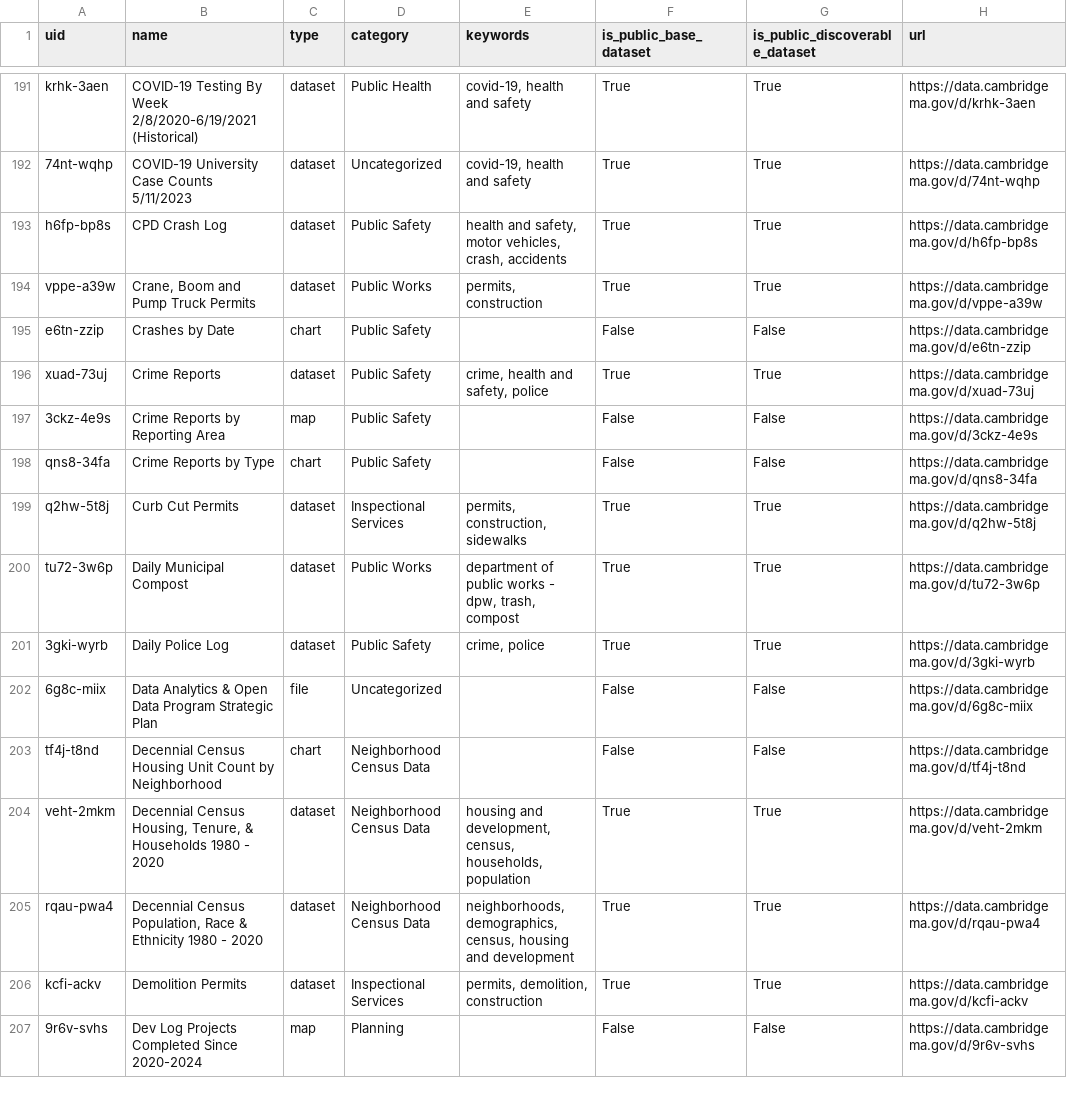
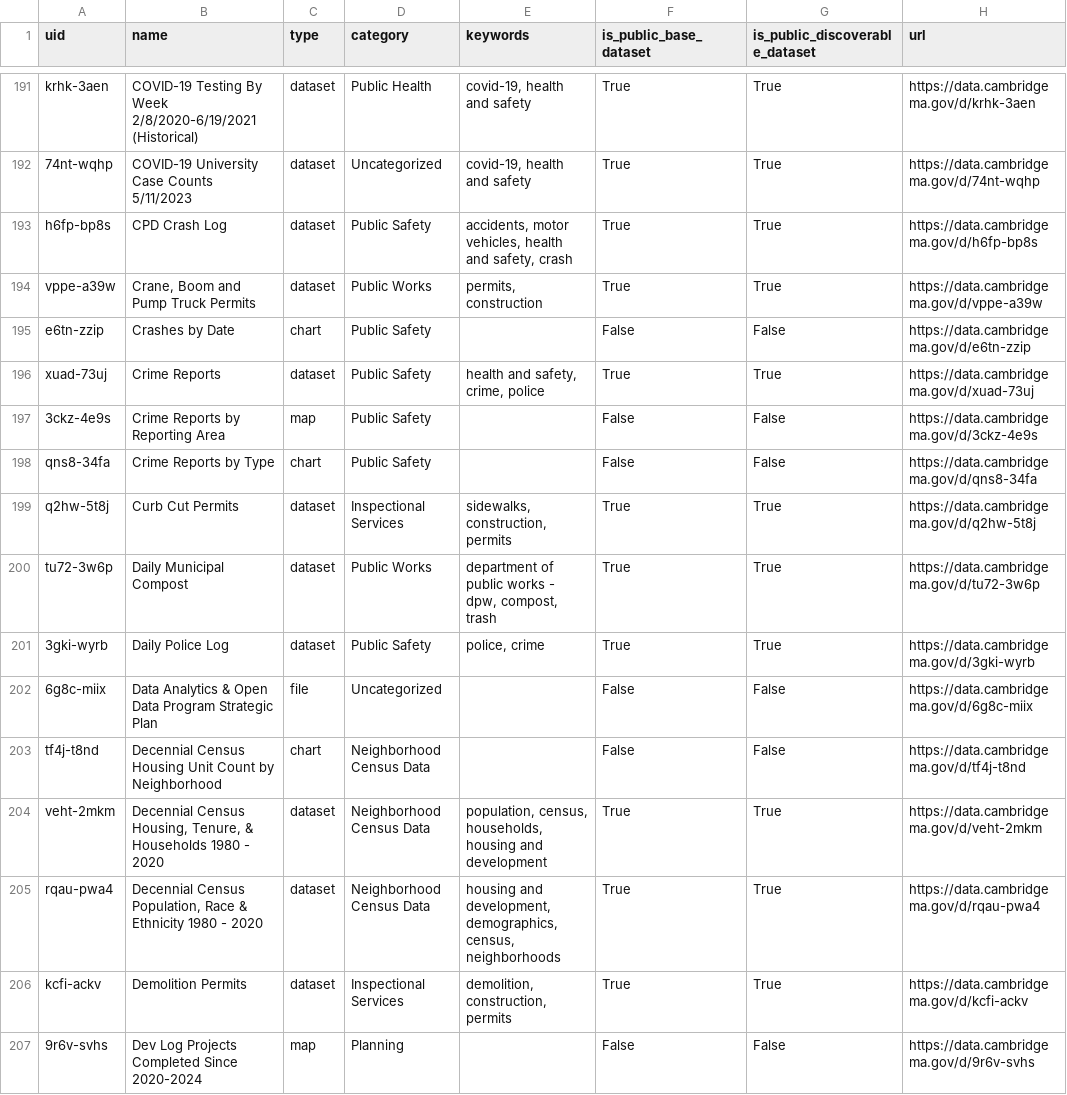
Before and after one commit to cambridgeitd/OpenDataMetrics, a CSV file: data/processed/asset_filter_options.csv, drawn as a sheet; only a part is shown, gaps mark what is left out; the diff covers the shown part only.

```diff
--- a/data/processed/asset_filter_options.csv
+++ b/data/processed/asset_filter_options.csv
@@ -192,16 +192,16 @@ krhk-3aen,COVID-19 Testing By Week 2/8/2020-6/19/2021 (Historical),dataset,Publi
 74nt-wqhp,COVID-19 University Case Counts 5/11/2023,dataset,Uncategorized,"covid-19, health and safety",True,True,https://data.cambridgema.gov/d/74nt-wqhp
-h6fp-bp8s,CPD Crash Log,dataset,Public Safety,"health and safety, motor vehicles, crash, accidents",True,True,https://data.cambridgema.gov/d/h6fp-bp8s
+h6fp-bp8s,CPD Crash Log,dataset,Public Safety,"accidents, motor vehicles, health and safety, crash",True,True,https://data.cambridgema.gov/d/h6fp-bp8s
 vppe-a39w,"Crane, Boom and Pump Truck Permits",dataset,Public Works,"permits, construction",True,True,https://data.cambridgema.gov/d/vppe-a39w
 e6tn-zzip,Crashes by Date,chart,Public Safety,,False,False,https://data.cambridgema.gov/d/e6tn-zzip
-xuad-73uj,Crime Reports,dataset,Public Safety,"crime, health and safety, police",True,True,https://data.cambridgema.gov/d/xuad-73uj
+xuad-73uj,Crime Reports,dataset,Public Safety,"health and safety, crime, police",True,True,https://data.cambridgema.gov/d/xuad-73uj
 3ckz-4e9s,Crime Reports by Reporting Area,map,Public Safety,,False,False,https://data.cambridgema.gov/d/3ckz-4e9s
 qns8-34fa,Crime Reports by Type,chart,Public Safety,,False,False,https://data.cambridgema.gov/d/qns8-34fa
-q2hw-5t8j,Curb Cut Permits,dataset,Inspectional Services,"permits, construction, sidewalks",True,True,https://data.cambridgema.gov/d/q2hw-5t8j
-tu72-3w6p,Daily Municipal Compost,dataset,Public Works,"department of public works - dpw, trash, compost",True,True,https://data.cambridgema.gov/d/tu72-3w6p
-3gki-wyrb,Daily Police Log,dataset,Public Safety,"crime, police",True,True,https://data.cambridgema.gov/d/3gki-wyrb
+q2hw-5t8j,Curb Cut Permits,dataset,Inspectional Services,"sidewalks, construction, permits",True,True,https://data.cambridgema.gov/d/q2hw-5t8j
+tu72-3w6p,Daily Municipal Compost,dataset,Public Works,"department of public works - dpw, compost, trash",True,True,https://data.cambridgema.gov/d/tu72-3w6p
+3gki-wyrb,Daily Police Log,dataset,Public Safety,"police, crime",True,True,https://data.cambridgema.gov/d/3gki-wyrb
 6g8c-miix,Data Analytics & Open Data Program Strategic Plan,file,Uncategorized,,False,False,https://data.cambridgema.gov/d/6g8c-miix
 tf4j-t8nd,Decennial Census Housing Unit Count by Neighborhood,chart,Neighborhood Census Data,,False,False,https://data.cambridgema.gov/d/tf4j-t8nd
-veht-2mkm,"Decennial Census Housing, Tenure, & Households  1980 - 2020",dataset,Neighborhood Census Data,"housing and development, census, households, population",True,True,https://data.cambridgema.gov/d/veht-2mkm
-rqau-pwa4,"Decennial Census Population, Race & Ethnicity 1980 - 2020",dataset,Neighborhood Census Data,"neighborhoods, demographics, census, housing and development",True,True,https://data.cambridgema.gov/d/rqau-pwa4
-kcfi-ackv,Demolition Permits,dataset,Inspectional Services,"permits, demolition, construction",True,True,https://data.cambridgema.gov/d/kcfi-ackv
+veht-2mkm,"Decennial Census Housing, Tenure, & Households  1980 - 2020",dataset,Neighborhood Census Data,"population, census, households, housing and development",True,True,https://data.cambridgema.gov/d/veht-2mkm
+rqau-pwa4,"Decennial Census Population, Race & Ethnicity 1980 - 2020",dataset,Neighborhood Census Data,"housing and development, demographics, census, neighborhoods",True,True,https://data.cambridgema.gov/d/rqau-pwa4
+kcfi-ackv,Demolition Permits,dataset,Inspectional Services,"demolition, construction, permits",True,True,https://data.cambridgema.gov/d/kcfi-ackv
 9r6v-svhs,Dev Log Projects Completed Since 2020-2024,map,Planning,,False,False,https://data.cambridgema.gov/d/9r6v-svhs
```
Also changed, not shown: 178 edited cells elsewhere in this file, data/processed/dataset_inventory_snapshot.csv, data/processed/open_data_program_metrics.csv, 4 other files.
